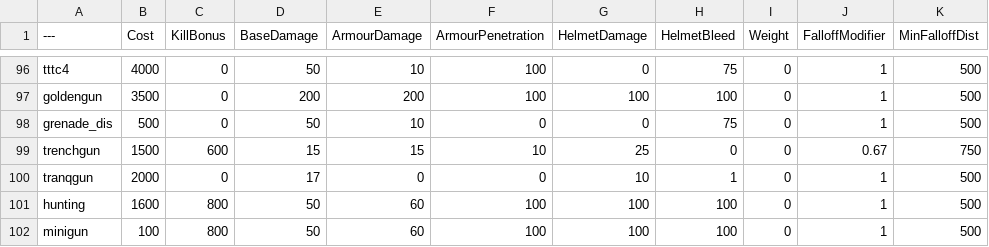
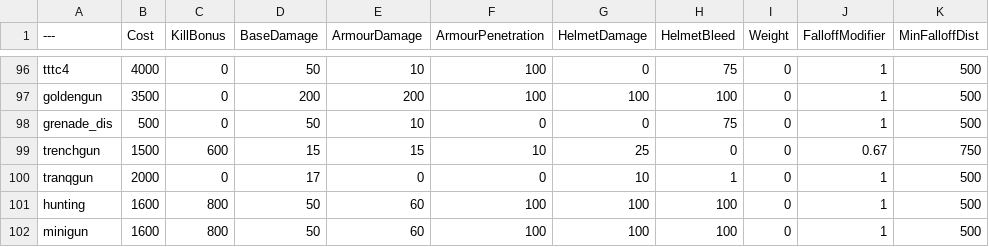
Before and after one commit to cocoamazing123/BalancingTable, a CSV file: BalancingTable.csv, drawn as a sheet; only a part is shown, gaps mark what is left out; the diff names each change by its address in the sheet, - before the commit and + after, or states it on an @@ line.

Commit message:
Update BalancingTable.csv

```diff
--- a/BalancingTable.csv
+++ b/BalancingTable.csv
-B102 (Cost): 100
+B102 (Cost): 1600
```
